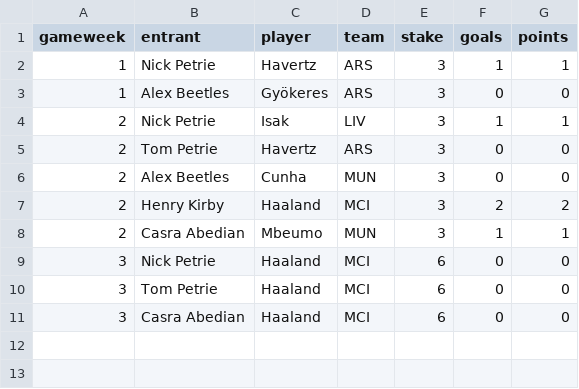
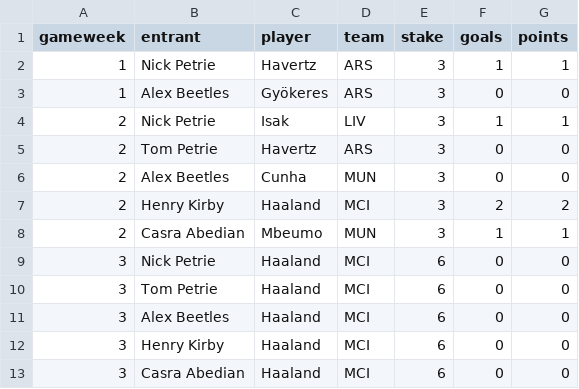
Before and after one commit to nickpetrie/wingback, a CSV file: backups/picks.csv, drawn as a sheet.

Commit message:
Backup 2026-09-05

```diff
--- a/backups/picks.csv
+++ b/backups/picks.csv
@@ -10,2 +10,4 @@ gameweek,entrant,player,team,stake,goals,points
 3,Tom Petrie,Haaland,MCI,6,0,0
+3,Alex Beetles,Haaland,MCI,6,0,0
+3,Henry Kirby,Haaland,MCI,6,0,0
 3,Casra Abedian,Haaland,MCI,6,0,0
```
Also changed, not shown: 1 other file.
